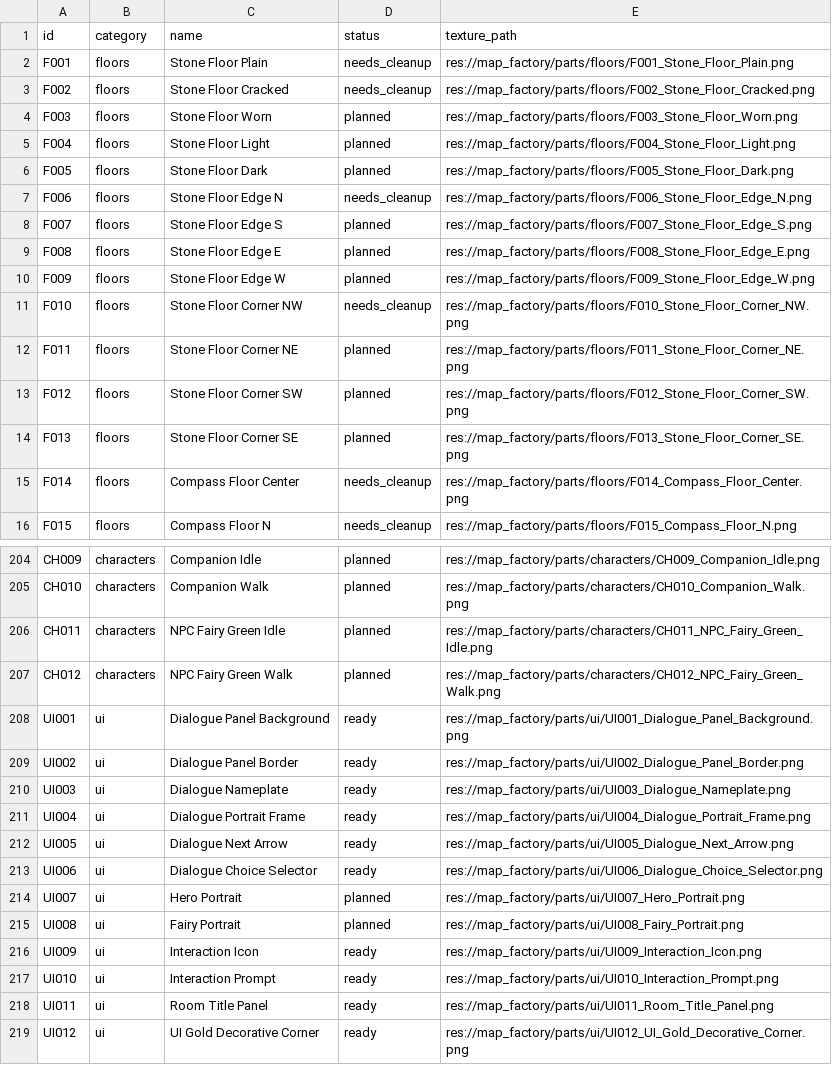
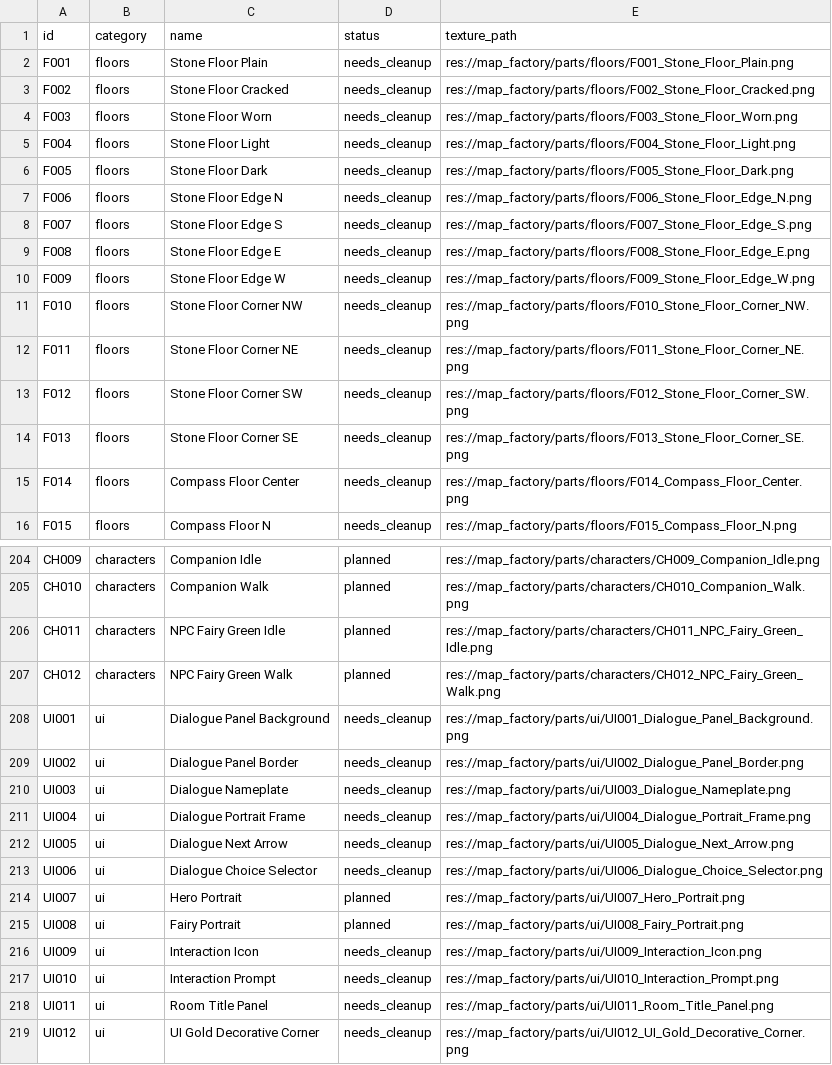
Before and after one commit to shero92/skl-SF, a CSV file: map_factory/metadata/production_queue.csv, drawn as a sheet; only a part is shown, gaps mark what is left out; the diff covers the shown part only.

```diff
--- a/map_factory/metadata/production_queue.csv
+++ b/map_factory/metadata/production_queue.csv
@@ -3,13 +3,13 @@ F001,floors,Stone Floor Plain,needs_cleanup,res://map_factory/parts/floors/F001_
 F002,floors,Stone Floor Cracked,needs_cleanup,res://map_factory/parts/floors/F002_Stone_Floor_Cracked.png
-F003,floors,Stone Floor Worn,planned,res://map_factory/parts/floors/F003_Stone_Floor_Worn.png
-F004,floors,Stone Floor Light,planned,res://map_factory/parts/floors/F004_Stone_Floor_Light.png
-F005,floors,Stone Floor Dark,planned,res://map_factory/parts/floors/F005_Stone_Floor_Dark.png
+F003,floors,Stone Floor Worn,needs_cleanup,res://map_factory/parts/floors/F003_Stone_Floor_Worn.png
+F004,floors,Stone Floor Light,needs_cleanup,res://map_factory/parts/floors/F004_Stone_Floor_Light.png
+F005,floors,Stone Floor Dark,needs_cleanup,res://map_factory/parts/floors/F005_Stone_Floor_Dark.png
 F006,floors,Stone Floor Edge N,needs_cleanup,res://map_factory/parts/floors/F006_Stone_Floor_Edge_N.png
-F007,floors,Stone Floor Edge S,planned,res://map_factory/parts/floors/F007_Stone_Floor_Edge_S.png
-F008,floors,Stone Floor Edge E,planned,res://map_factory/parts/floors/F008_Stone_Floor_Edge_E.png
-F009,floors,Stone Floor Edge W,planned,res://map_factory/parts/floors/F009_Stone_Floor_Edge_W.png
+F007,floors,Stone Floor Edge S,needs_cleanup,res://map_factory/parts/floors/F007_Stone_Floor_Edge_S.png
+F008,floors,Stone Floor Edge E,needs_cleanup,res://map_factory/parts/floors/F008_Stone_Floor_Edge_E.png
+F009,floors,Stone Floor Edge W,needs_cleanup,res://map_factory/parts/floors/F009_Stone_Floor_Edge_W.png
 F010,floors,Stone Floor Corner NW,needs_cleanup,res://map_factory/parts/floors/F010_Stone_Floor_Corner_NW.png
-F011,floors,Stone Floor Corner NE,planned,res://map_factory/parts/floors/F011_Stone_Floor_Corner_NE.png
-F012,floors,Stone Floor Corner SW,planned,res://map_factory/parts/floors/F012_Stone_Floor_Corner_SW.png
-F013,floors,Stone Floor Corner SE,planned,res://map_factory/parts/floors/F013_Stone_Floor_Corner_SE.png
+F011,floors,Stone Floor Corner NE,needs_cleanup,res://map_factory/parts/floors/F011_Stone_Floor_Corner_NE.png
+F012,floors,Stone Floor Corner SW,needs_cleanup,res://map_factory/parts/floors/F012_Stone_Floor_Corner_SW.png
+F013,floors,Stone Floor Corner SE,needs_cleanup,res://map_factory/parts/floors/F013_Stone_Floor_Corner_SE.png
 F014,floors,Compass Floor Center,needs_cleanup,res://map_factory/parts/floors/F014_Compass_Floor_Center.png
@@ -207,13 +207,13 @@ CH011,characters,NPC Fairy Green Idle,planned,res://map_factory/parts/characters
 CH012,characters,NPC Fairy Green Walk,planned,res://map_factory/parts/characters/CH012_NPC_Fairy_Green_Walk.png
-UI001,ui,Dialogue Panel Background,ready,res://map_factory/parts/ui/UI001_Dialogue_Panel_Background.png
-UI002,ui,Dialogue Panel Border,ready,res://map_factory/parts/ui/UI002_Dialogue_Panel_Border.png
-UI003,ui,Dialogue Nameplate,ready,res://map_factory/parts/ui/UI003_Dialogue_Nameplate.png
-UI004,ui,Dialogue Portrait Frame,ready,res://map_factory/parts/ui/UI004_Dialogue_Portrait_Frame.png
-UI005,ui,Dialogue Next Arrow,ready,res://map_factory/parts/ui/UI005_Dialogue_Next_Arrow.png
-UI006,ui,Dialogue Choice Selector,ready,res://map_factory/parts/ui/UI006_Dialogue_Choice_Selector.png
+UI001,ui,Dialogue Panel Background,needs_cleanup,res://map_factory/parts/ui/UI001_Dialogue_Panel_Background.png
+UI002,ui,Dialogue Panel Border,needs_cleanup,res://map_factory/parts/ui/UI002_Dialogue_Panel_Border.png
+UI003,ui,Dialogue Nameplate,needs_cleanup,res://map_factory/parts/ui/UI003_Dialogue_Nameplate.png
+UI004,ui,Dialogue Portrait Frame,needs_cleanup,res://map_factory/parts/ui/UI004_Dialogue_Portrait_Frame.png
+UI005,ui,Dialogue Next Arrow,needs_cleanup,res://map_factory/parts/ui/UI005_Dialogue_Next_Arrow.png
+UI006,ui,Dialogue Choice Selector,needs_cleanup,res://map_factory/parts/ui/UI006_Dialogue_Choice_Selector.png
 UI007,ui,Hero Portrait,planned,res://map_factory/parts/ui/UI007_Hero_Portrait.png
 UI008,ui,Fairy Portrait,planned,res://map_factory/parts/ui/UI008_Fairy_Portrait.png
-UI009,ui,Interaction Icon,ready,res://map_factory/parts/ui/UI009_Interaction_Icon.png
-UI010,ui,Interaction Prompt,ready,res://map_factory/parts/ui/UI010_Interaction_Prompt.png
-UI011,ui,Room Title Panel,ready,res://map_factory/parts/ui/UI011_Room_Title_Panel.png
-UI012,ui,UI Gold Decorative Corner,ready,res://map_factory/parts/ui/UI012_UI_Gold_Decorative_Corner.png
+UI009,ui,Interaction Icon,needs_cleanup,res://map_factory/parts/ui/UI009_Interaction_Icon.png
+UI010,ui,Interaction Prompt,needs_cleanup,res://map_factory/parts/ui/UI010_Interaction_Prompt.png
+UI011,ui,Room Title Panel,needs_cleanup,res://map_factory/parts/ui/UI011_Room_Title_Panel.png
+UI012,ui,UI Gold Decorative Corner,needs_cleanup,res://map_factory/parts/ui/UI012_UI_Gold_Decorative_Corner.png
```
Also changed, not shown: 16 edited cells elsewhere in this file, 3 other files.
